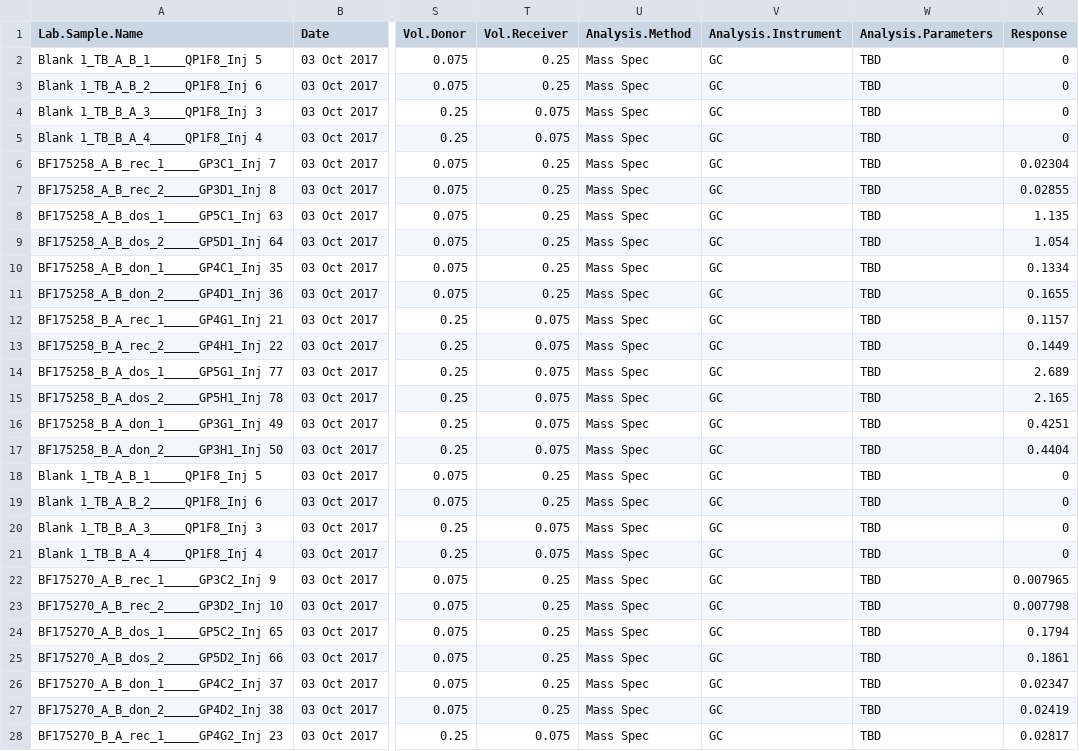
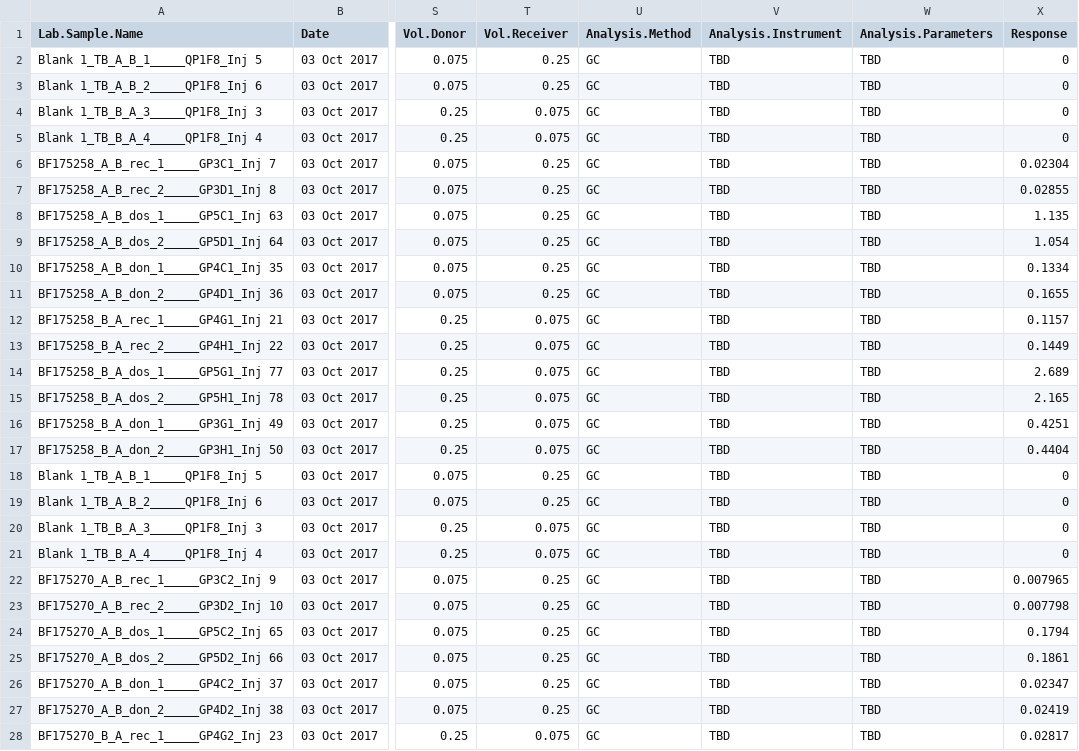
Before and after one commit to USEPA/invitroTKstats, a TSV file: invitroTKstats/vignettes/Examples-Caco-2-Level2.tsv, drawn as a sheet; only a part is shown, gaps mark what is left out; the diff covers the shown part only; the diff names each change by its address in the sheet, - before the commit and + after, or states it on an @@ line.

Commit message:
Updated variables analysis method, analysis instrument and analysis parameter.

```diff
--- a/invitroTKstats/vignettes/Examples-Caco-2-Level2.tsv
+++ b/invitroTKstats/vignettes/Examples-Caco-2-Level2.tsv
-U2:U28 (Analysis.Method): Mass Spec
+U2:U28 (Analysis.Method): GC
-V2:V28 (Analysis.Instrument): GC
+V2:V28 (Analysis.Instrument): TBD
```
Also changed, not shown: 42 edited cells elsewhere in this file, 3 other files.
